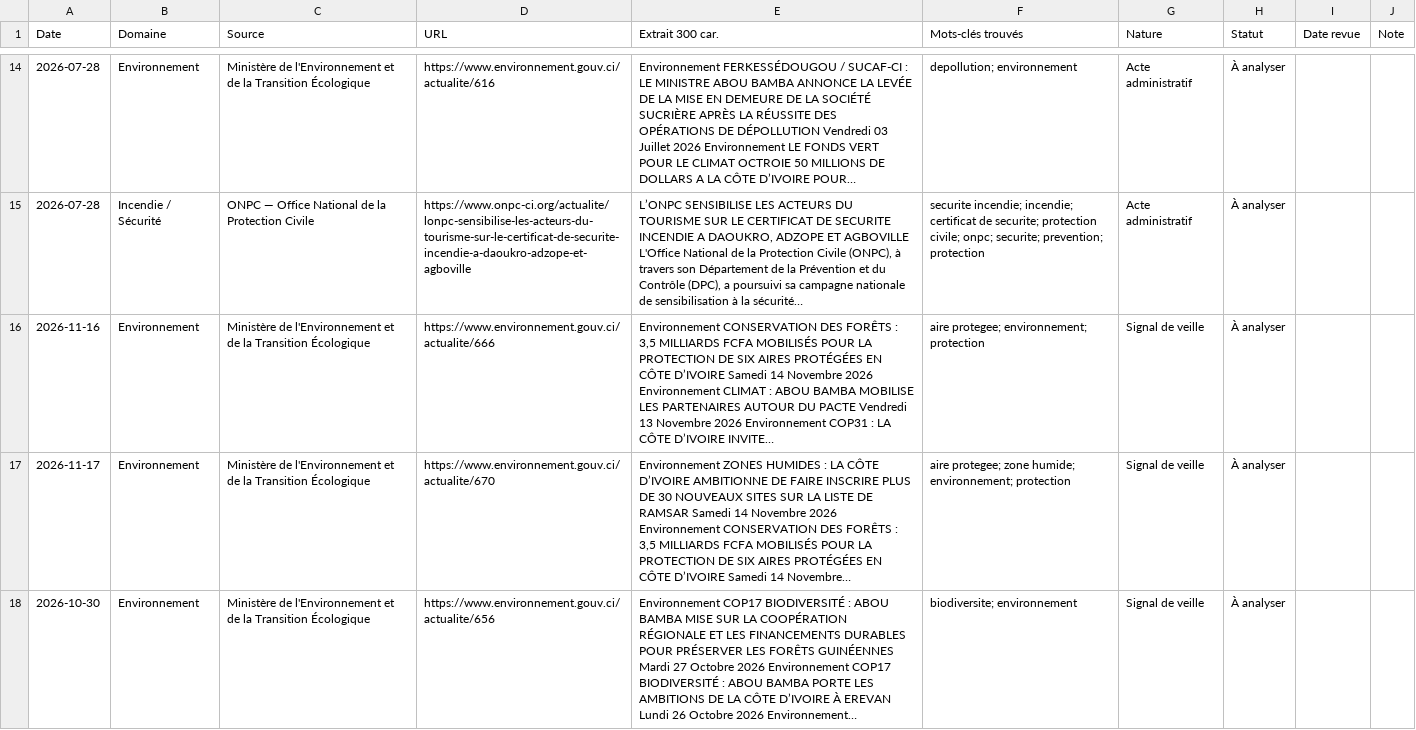
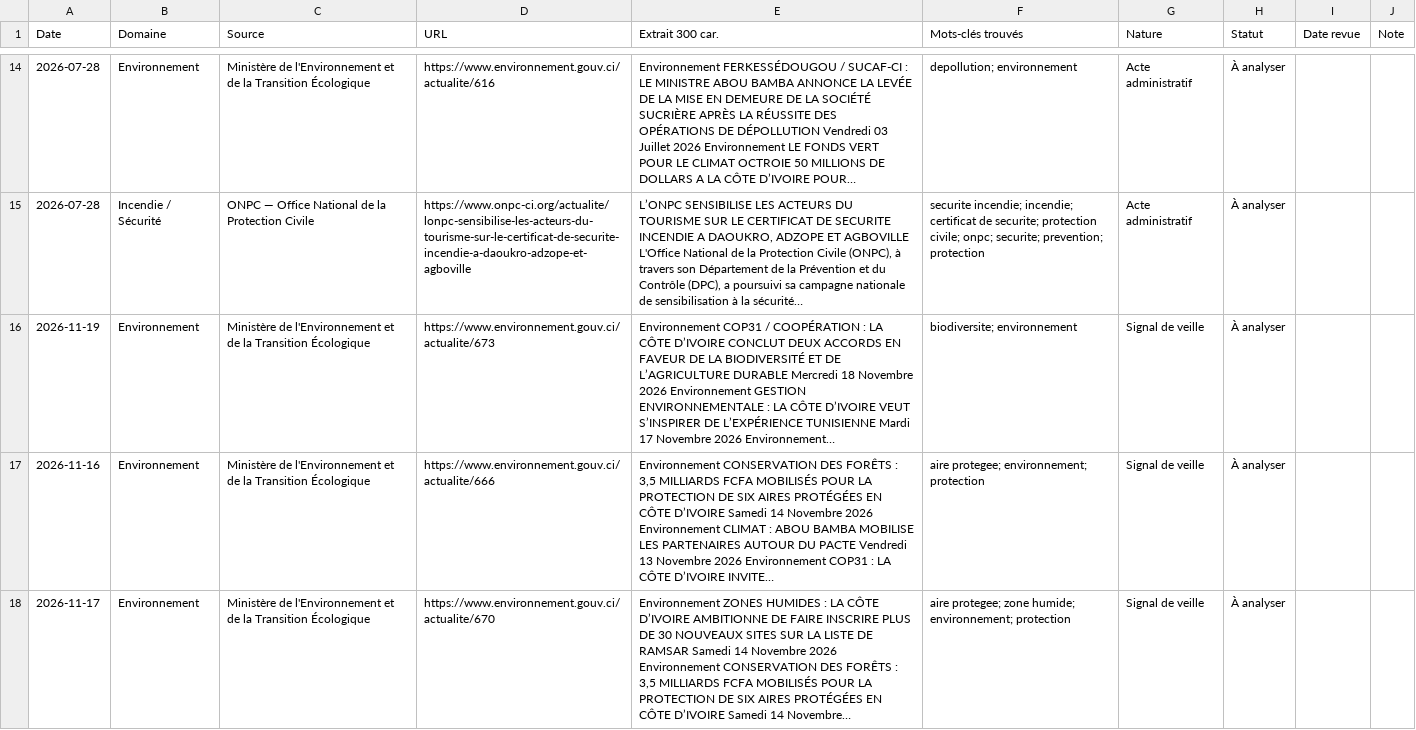
Before and after one commit to hawasky225/complianceci-version-2, a CSV file: data/registre-veille.csv, drawn as a sheet; only a part is shown, gaps mark what is left out; the shorter side is filled out with more unchanged rows; the diff names each change by its address in the sheet, - before the commit and + after, or states it on an @@ line.

Commit message:
chore(veille): rafraîchit le registre HSE du 2026-11-19

```diff
--- a/data/registre-veille.csv
+++ b/data/registre-veille.csv
+row 16: 2026-11-19 | Environnement | Ministère de l'Environnement et de la Transition Écologique | https://www.environnement.gouv.ci/actualite/673 | Environnement COP31 / COOPÉRATION : LA CÔTE D’IVOIRE CONCLUT DEUX ACCORDS EN FAVEUR DE LA BIODIVERSITÉ ET DE L’AGRICULTURE DURABLE Mercredi 18 Novembre 2026 Environnement GESTION ENVIRONNEMENTALE : LA CÔTE D’IVOIRE VEUT S’INSPIRER DE L’EXPÉRIENCE TUNISIENNE Mardi 17 Novembre 2026 Environnement… | biodiversite; environnement | Signal de veille | À analyser
```
Also changed, not shown: 2 other files.
